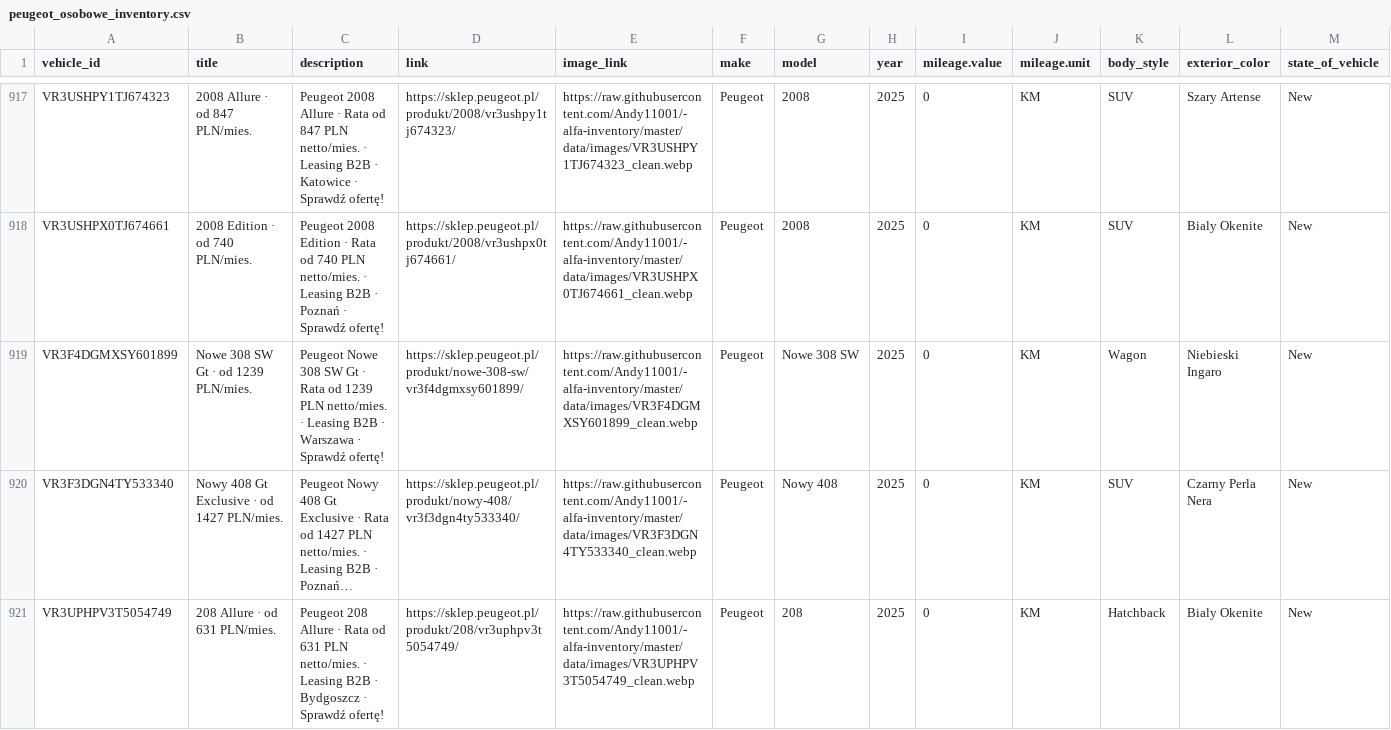
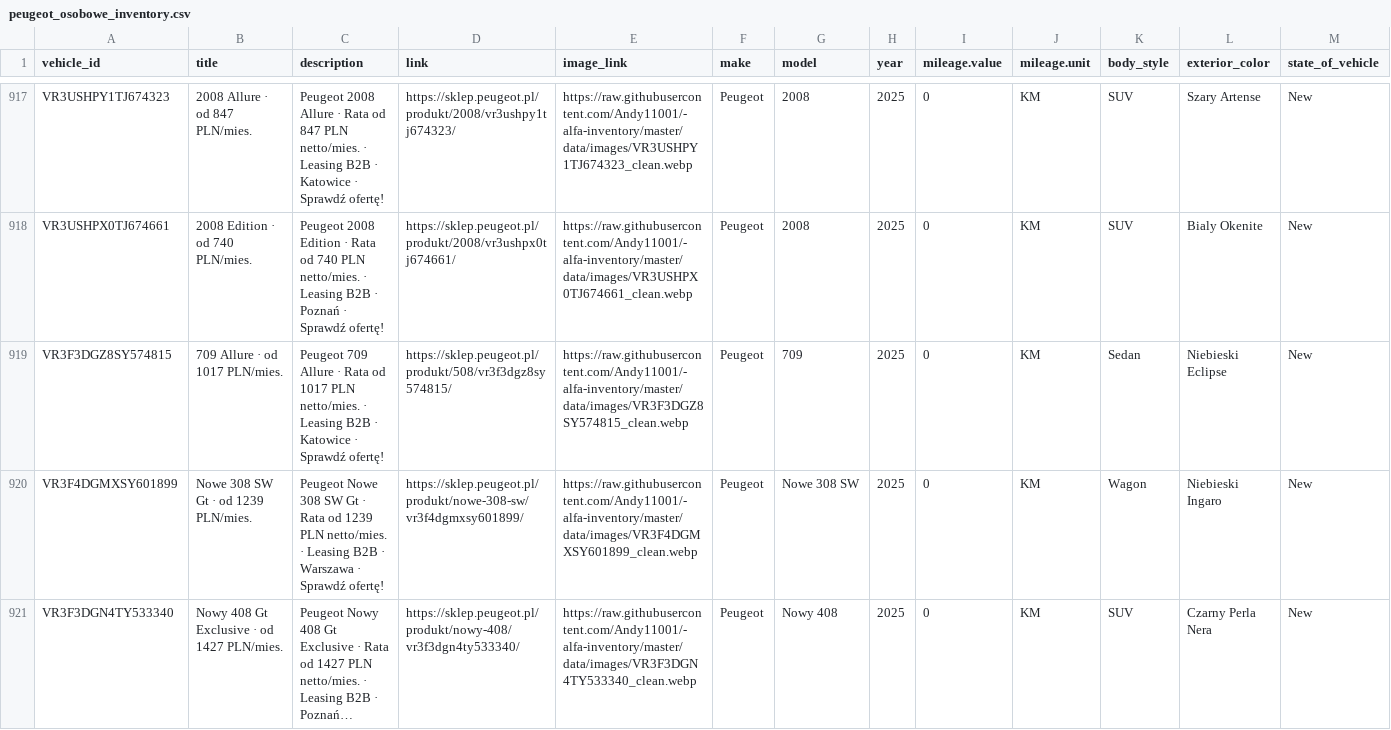
Before and after one commit to Andy11001/-alfa-inventory, a CSV file: data/peugeot_osobowe_inventory.csv, drawn as a sheet; only a part is shown, gaps mark what is left out; the shorter side is filled out with more unchanged rows; long unchanged cells end in …; rows hold the shown columns only; the diff names each change by its address in the sheet, - before the commit and + after, or states it on an @@ line.

```diff
--- a/data/peugeot_osobowe_inventory.csv
+++ b/data/peugeot_osobowe_inventory.csv
+row 919: VR3F3DGZ8SY574815 | 709 Allure · od 1017 PLN/mies. | Peugeot 709 Allure · Rata od 1017 PLN netto/mies. · Leasing B2B · Katowice · Sprawdź ofertę! | https://sklep.peugeot.pl/produkt/508/vr3f3dgz8sy574815/ | https://raw.githubusercontent.com/Andy11001/-alfa-inventory/master/data/images/VR3F3DGZ8SY574815_clean.webp | Peugeot | 709 | 2025 | 0 | KM | Sedan | Niebieski Eclipse | New
```
Also changed, not shown: data/peugeot_osobowe_model.csv.
